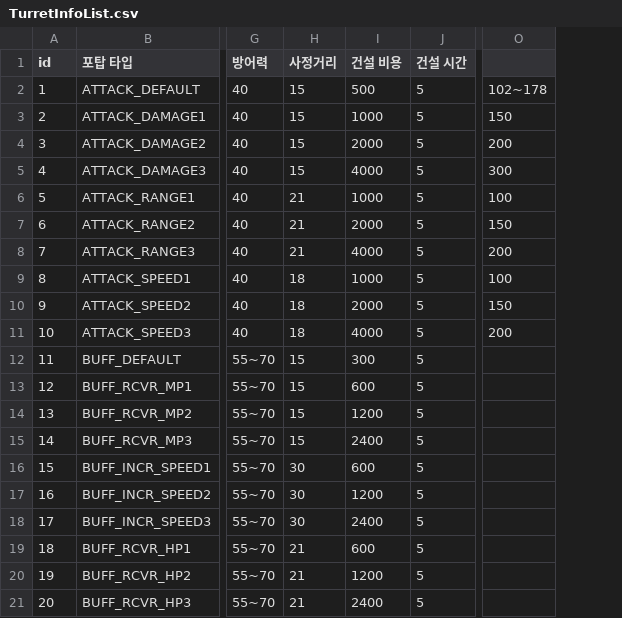
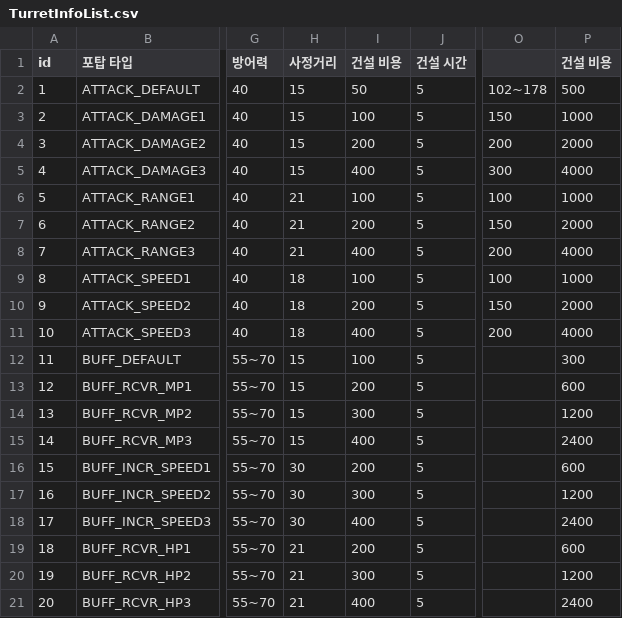
Before and after one commit to irmle/GOC_JavaServer, a CSV file: src/GameDataFiles/TurretInfoList.csv, drawn as a sheet; only a part is shown, gaps mark what is left out; the diff names each change by its address in the sheet, - before the commit and + after, or states it on an @@ line.

```diff
--- a/src/GameDataFiles/TurretInfoList.csv
+++ b/src/GameDataFiles/TurretInfoList.csv
+column P (건설 비용), rows 2-21: 500 | 1000 | 2000 | 4000 | 1000 | 2000 | 4000 | 1000 | 2000 | 4000 | 300 | 600 | 1200 | 2400 | 600 | 1200 | 2400 | 600 | 1200 | 2400
-I2 (건설 비용): 500
+I2 (건설 비용): 50
-I3 (건설 비용): 1000
+I3 (건설 비용): 100
-I4 (건설 비용): 2000
+I4 (건설 비용): 200
-I5 (건설 비용): 4000
+I5 (건설 비용): 400
-I6 (건설 비용): 1000
+I6 (건설 비용): 100
-I7 (건설 비용): 2000
+I7 (건설 비용): 200
-I8 (건설 비용): 4000
+I8 (건설 비용): 400
-I9 (건설 비용): 1000
+I9 (건설 비용): 100
-I10 (건설 비용): 2000
+I10 (건설 비용): 200
-I11 (건설 비용): 4000
+I11 (건설 비용): 400
-I12 (건설 비용): 300
+I12 (건설 비용): 100
-I13 (건설 비용): 600
+I13 (건설 비용): 200
-I14 (건설 비용): 1200
+I14 (건설 비용): 300
-I15 (건설 비용): 2400
+I15 (건설 비용): 400
-I16 (건설 비용): 600
+I16 (건설 비용): 200
-I17 (건설 비용): 1200
+I17 (건설 비용): 300
-I18 (건설 비용): 2400
+I18 (건설 비용): 400
-I19 (건설 비용): 600
+I19 (건설 비용): 200
-I20 (건설 비용): 1200
+I20 (건설 비용): 300
-I21 (건설 비용): 2400
+I21 (건설 비용): 400
```
Also changed, not shown: src/GameDataFiles/SkillInfoList.csv, src/GameDataFiles/SkillInfoListPerSkillLevel.csv, 8 other files.
